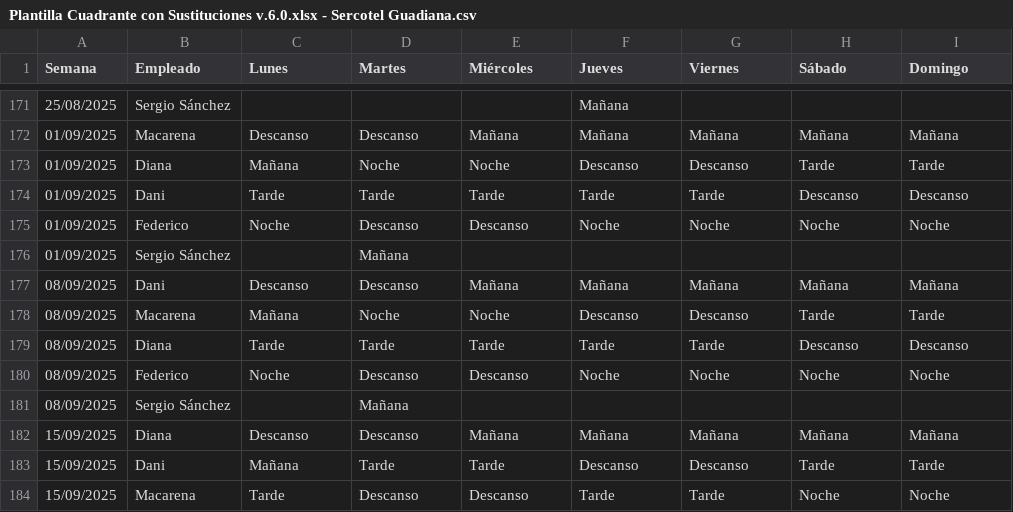
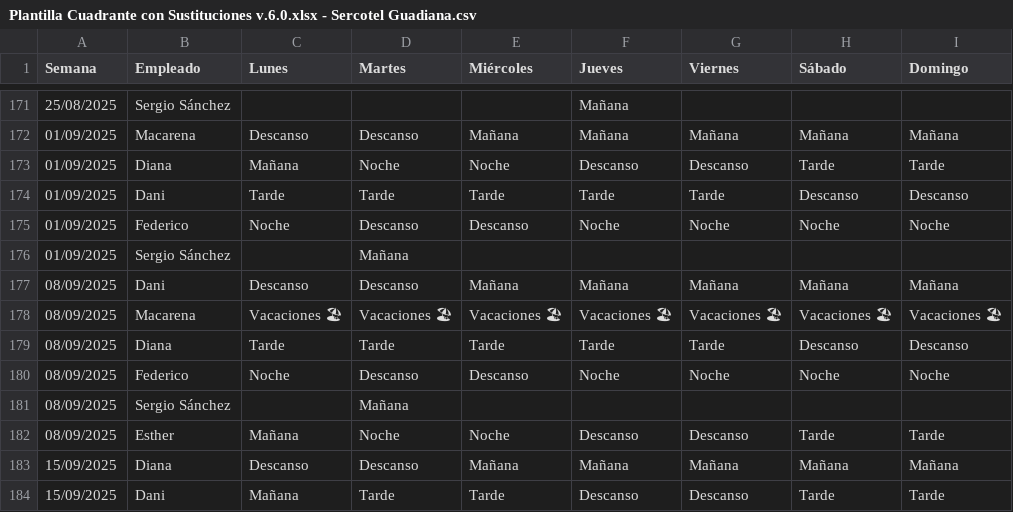
Before and after one commit to Nataliogc/turnosweb, a CSV file: Plantilla Cuadrante con Sustituciones v.6.0.xlsx - Sercotel Guadiana.csv, drawn as a sheet; only a part is shown, gaps mark what is left out; the shorter side is filled out with more unchanged rows; the diff names each change by its address in the sheet, - before the commit and + after, or states it on an @@ line.

```diff
--- a/Plantilla Cuadrante con Sustituciones v.6.0.xlsx - Sercotel Guadiana.csv
+++ b/Plantilla Cuadrante con Sustituciones v.6.0.xlsx - Sercotel Guadiana.csv
-C178 (Lunes): Mañana
+C178 (Lunes): Vacaciones 🏖
-D178 (Martes): Noche
+D178 (Martes): Vacaciones 🏖
-E178 (Miércoles): Noche
+E178 (Miércoles): Vacaciones 🏖
-F178 (Jueves): Descanso
+F178 (Jueves): Vacaciones 🏖
-G178 (Viernes): Descanso
+G178 (Viernes): Vacaciones 🏖
-H178 (Sábado): Tarde
+H178 (Sábado): Vacaciones 🏖
-I178 (Domingo): Tarde
+I178 (Domingo): Vacaciones 🏖
+row 182: 08/09/2025 | Esther | Mañana | Noche | Noche | Descanso | Descanso | Tarde | Tarde
```
Also changed, not shown: 2 other files.
